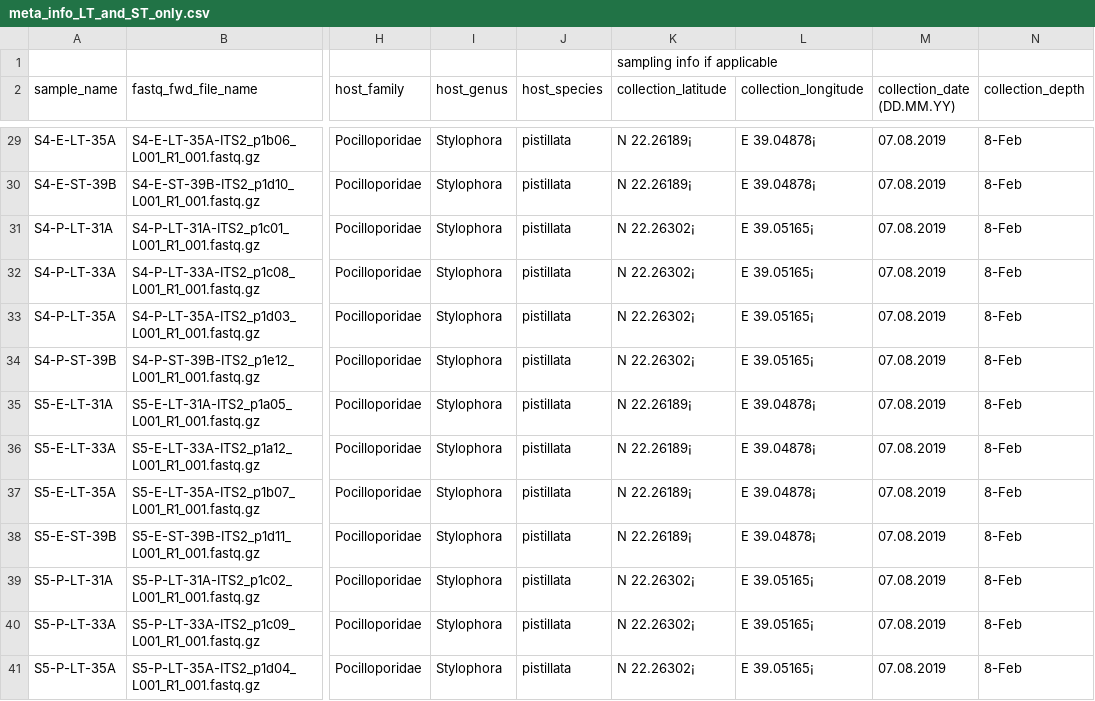
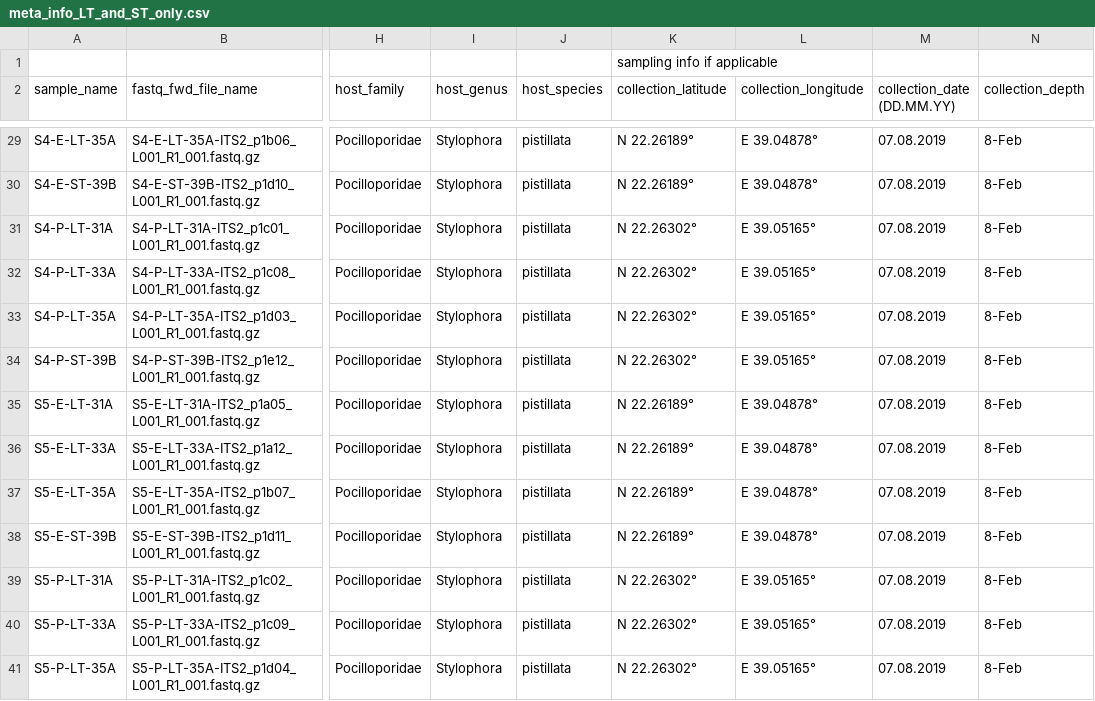
Before and after one commit to reefgenomics/CBASSvsCLASSIC, a CSV file: ITS2_analyses/input/meta_info_LT_and_ST_only.csv, drawn as a sheet; only a part is shown, gaps mark what is left out; the diff covers the shown part only; the diff names each change by its address in the sheet, - before the commit and + after, or states it on an @@ line.

```diff
--- a/ITS2_analyses/input/meta_info_LT_and_ST_only.csv
+++ b/ITS2_analyses/input/meta_info_LT_and_ST_only.csv
-K29:K30 (collection_latitude): N 22.26189¡
+K29:K30 (collection_latitude): N 22.26189°
-L29:L30 (collection_longitude): E 39.04878¡
+L29:L30 (collection_longitude): E 39.04878°
-K31:K34 (collection_latitude): N 22.26302¡
+K31:K34 (collection_latitude): N 22.26302°
-L31:L34 (collection_longitude): E 39.05165¡
+L31:L34 (collection_longitude): E 39.05165°
-K35:K38 (collection_latitude): N 22.26189¡
+K35:K38 (collection_latitude): N 22.26189°
-L35:L38 (collection_longitude): E 39.04878¡
+L35:L38 (collection_longitude): E 39.04878°
-K39:K41 (collection_latitude): N 22.26302¡
+K39:K41 (collection_latitude): N 22.26302°
-L39:L41 (collection_longitude): E 39.05165¡
+L39:L41 (collection_longitude): E 39.05165°
```
Also changed, not shown: 170 edited cells elsewhere in this file, 1 other file.
